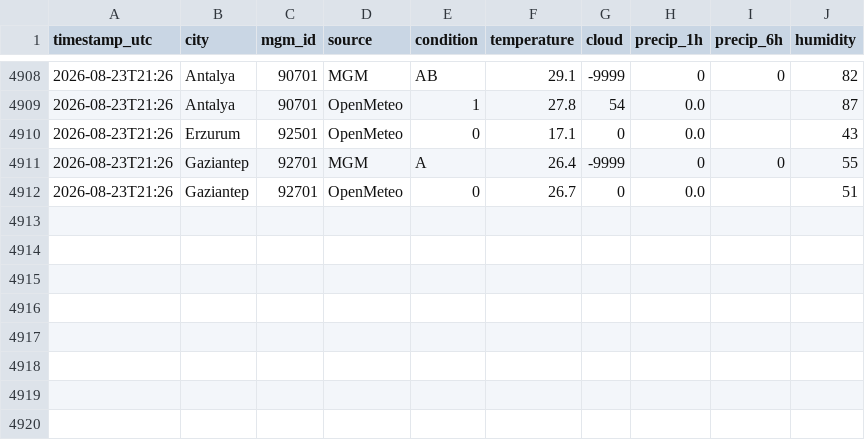
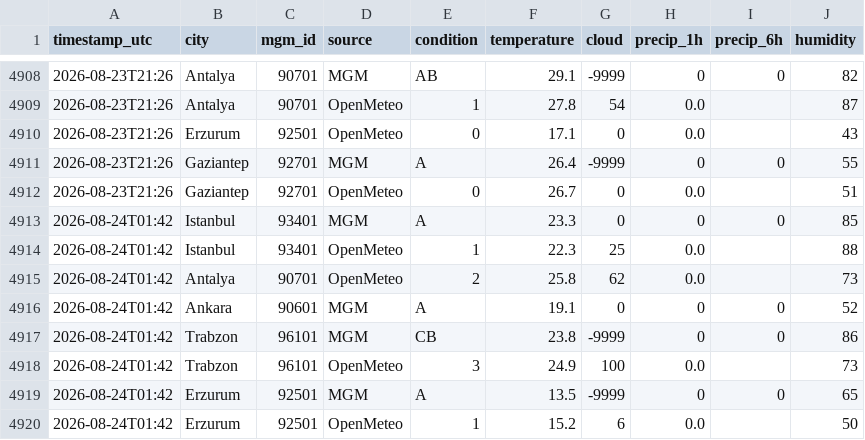
Before and after one commit to skartas72/wtw-accuracy, a CSV file: data/observations.csv, drawn as a sheet; only a part is shown, gaps mark what is left out; the diff names each change by its address in the sheet, - before the commit and + after, or states it on an @@ line.

```diff
--- a/data/observations.csv
+++ b/data/observations.csv
+row 4913: 2026-08-24T01:42 | Istanbul | 93401 | MGM | A | 23.3 | 0 | 0 | 0 | 85
+row 4914: 2026-08-24T01:42 | Istanbul | 93401 | OpenMeteo | 1 | 22.3 | 25 | 0.0 |  | 88
+row 4915: 2026-08-24T01:42 | Antalya | 90701 | OpenMeteo | 2 | 25.8 | 62 | 0.0 |  | 73
+row 4916: 2026-08-24T01:42 | Ankara | 90601 | MGM | A | 19.1 | 0 | 0 | 0 | 52
+row 4917: 2026-08-24T01:42 | Trabzon | 96101 | MGM | CB | 23.8 | -9999 | 0 | 0 | 86
+row 4918: 2026-08-24T01:42 | Trabzon | 96101 | OpenMeteo | 3 | 24.9 | 100 | 0.0 |  | 73
+row 4919: 2026-08-24T01:42 | Erzurum | 92501 | MGM | A | 13.5 | -9999 | 0 | 0 | 65
+row 4920: 2026-08-24T01:42 | Erzurum | 92501 | OpenMeteo | 1 | 15.2 | 6 | 0.0 |  | 50
```
Also changed, not shown: 1 other file.
